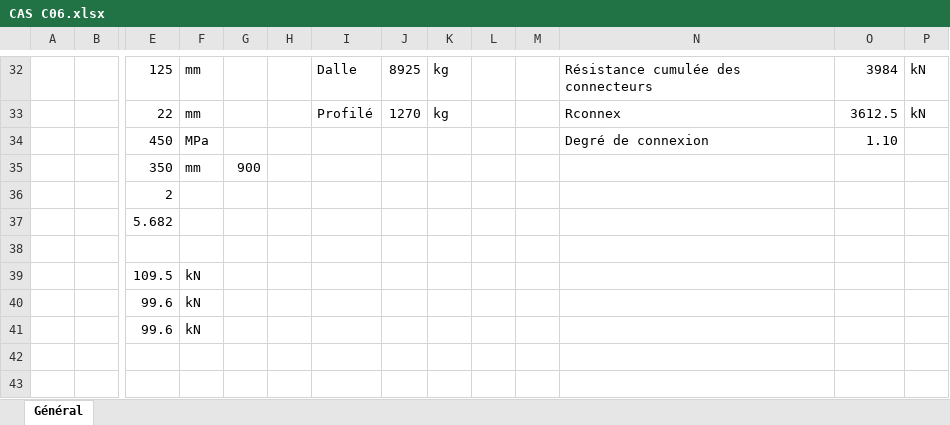
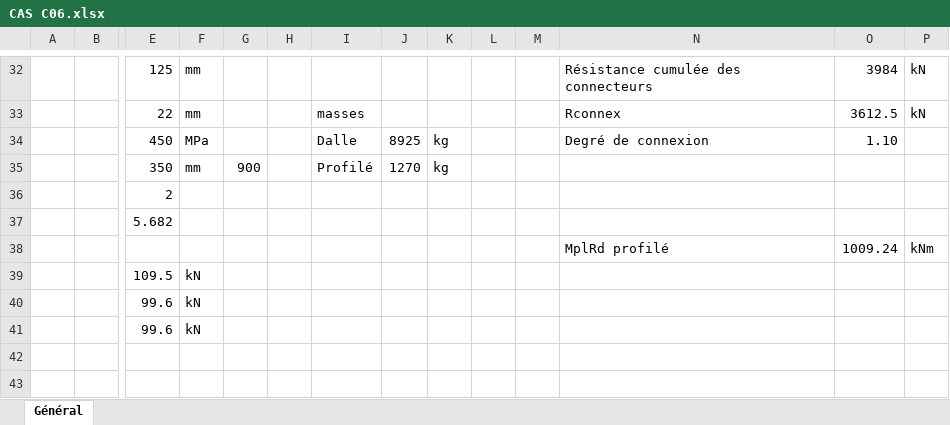
Before and after one commit to pomartin-cticm/ABCPMX, an Excel workbook: VALIDATION/CAS C06/CAS C06.xlsx, sheet Général, drawn as a sheet; only a part is shown, gaps mark what is left out; values as stored, in another font and other column widths than the file's, no cell formats; rows hold the shown columns only; the diff covers the shown part only; the diff names each change by its address in the sheet, - before the commit and + after, or states it on an @@ line.

```diff
--- a/VALIDATION/CAS C06/CAS C06.xlsx (sheet Général)
+++ b/VALIDATION/CAS C06/CAS C06.xlsx (sheet Général)
-I32: Dalle
+I32: (empty)
-J32: 8925
+J32: (empty)
-K32:K33: kg
+K32:K33: (empty)
-I33: Profilé
+I33: masses
-J33: 1270
+J33: (empty)
-I34: (empty)
+I34: Dalle
-J34: (empty)
+J34: 8925
-K34:K35: (empty)
+K34:K35: kg
-I35: (empty)
+I35: Profilé
-J35: (empty)
+J35: 1270
-row 38: (empty)
+row 38:  |  |  |  |  |  |  |  |  |  |  | MplRd profilé | 1009.24 | kNm
```
Also changed, not shown: 23 added rows, 4 removed rows and 30 edited cells elsewhere in this sheet, cell formats, 5 other files.
